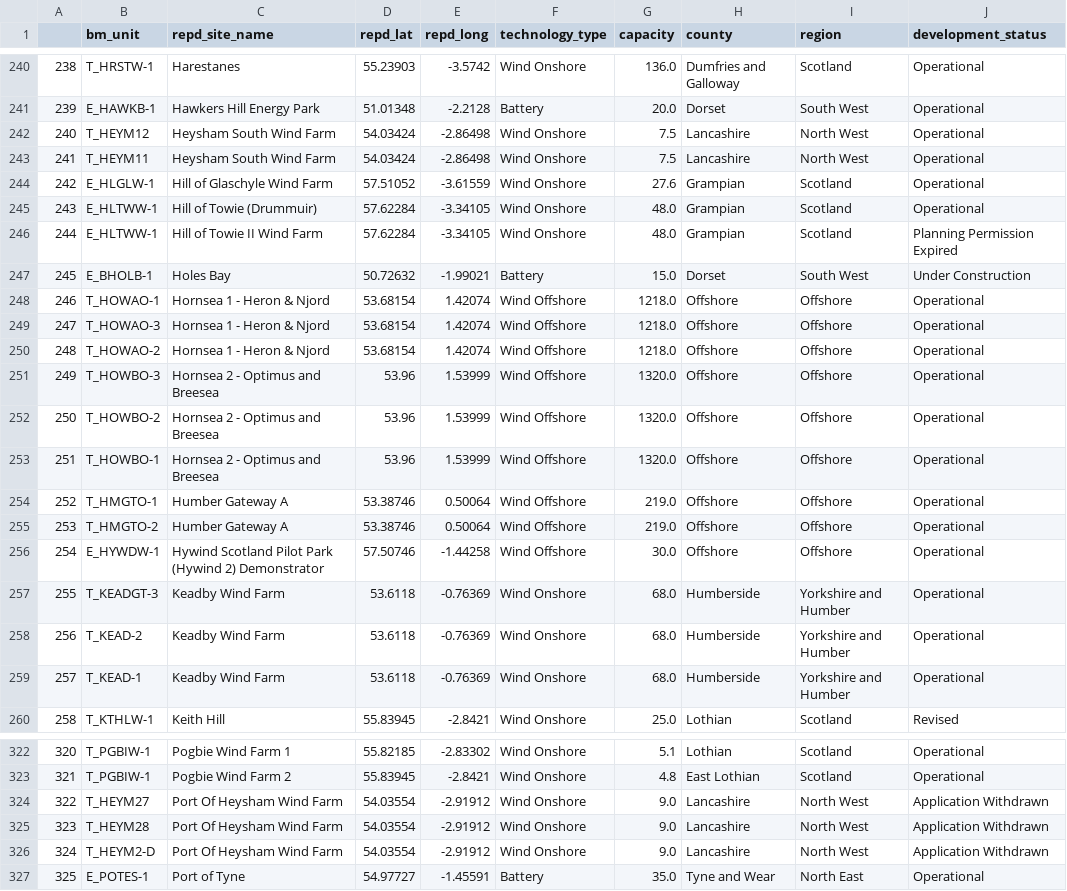
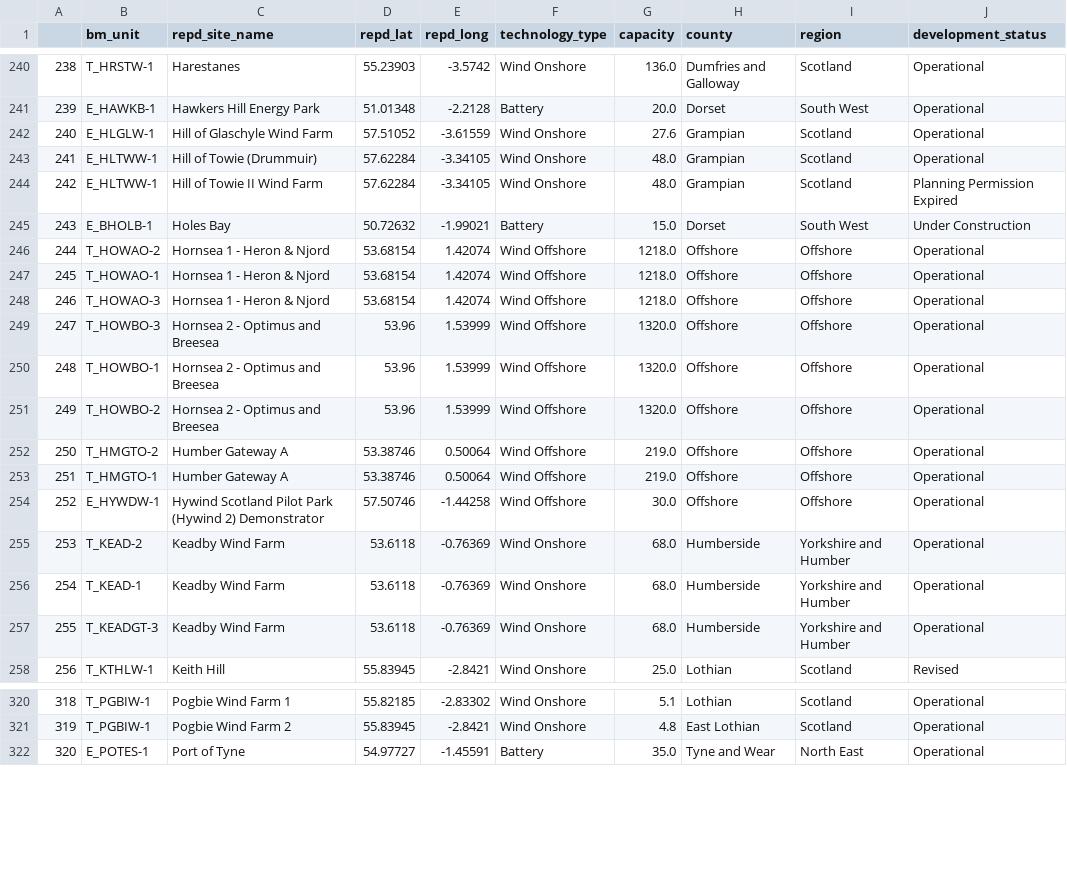
Before and after one commit to mpjuhasz/wind-curtailment, a CSV file: data/processed/bm_unit_with_repd.csv, drawn as a sheet; only a part is shown, gaps mark what is left out; removed rows and columns are numbered as before the commit, all else as after; the diff covers the shown part only; the diff names each change by its address in the sheet, - before the commit and + after, or states it on an @@ line.

Commit message:
fixed heysham nuclear mapping

```diff
--- a/data/processed/bm_unit_with_repd.csv
+++ b/data/processed/bm_unit_with_repd.csv
@@ column A renumbered from row 10 down @@
-row 242: 240 | T_HEYM12 | Heysham South Wind Farm | 54.03424 | -2.86498 | Wind Onshore | 7.5 | Lancashire | North West | Operational
-row 243: 241 | T_HEYM11 | Heysham South Wind Farm | 54.03424 | -2.86498 | Wind Onshore | 7.5 | Lancashire | North West | Operational
@@ row 250 moved to row 246: 244 @@
@@ row 253 moved to row 250: 248 @@
@@ row 255 moved to row 252: 250 @@
-row 324: 322 | T_HEYM27 | Port Of Heysham Wind Farm | 54.03554 | -2.91912 | Wind Onshore | 9.0 | Lancashire | North West | Application Withdrawn
-row 325: 323 | T_HEYM28 | Port Of Heysham Wind Farm | 54.03554 | -2.91912 | Wind Onshore | 9.0 | Lancashire | North West | Application Withdrawn
-row 326: 324 | T_HEYM2-D | Port Of Heysham Wind Farm | 54.03554 | -2.91912 | Wind Onshore | 9.0 | Lancashire | North West | Application Withdrawn
```
Also changed, not shown: 106 moved rows elsewhere in this file, data/interim/wikidata_to_repd/wikidata_to_repd_part_3.csv, data/processed/wikidata_to_repd.csv, 2 other files.
